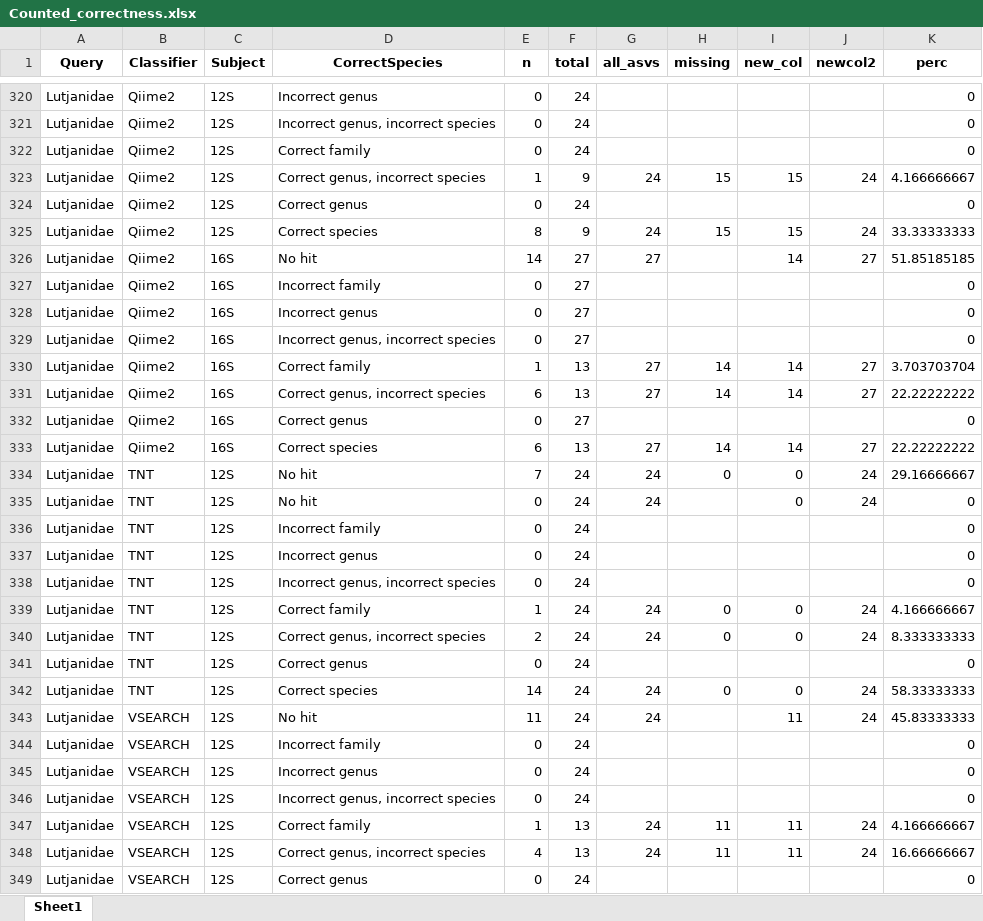
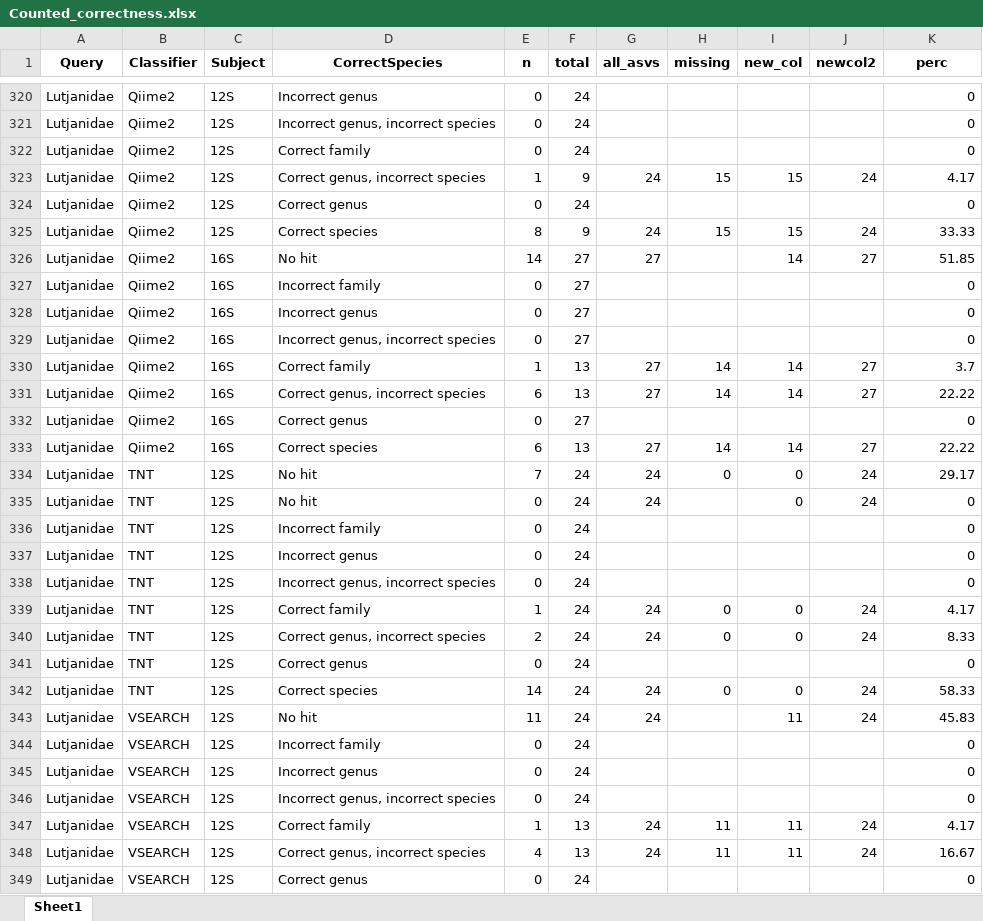
Before and after one commit to Computational-Biology-OceanOmics/OceanOmics-classifier-comparison, an Excel workbook: results/tables/Counted_correctness.xlsx, sheet Sheet1, drawn as a sheet; only a part is shown, gaps mark what is left out; values as stored, in another font and other column widths than the file's, no borders; the diff covers the shown part only; the diff names each change by its address in the sheet, - before the commit and + after, or states it on an @@ line.

```diff
--- a/results/tables/Counted_correctness.xlsx (sheet Sheet1)
+++ b/results/tables/Counted_correctness.xlsx (sheet Sheet1)
-K323 (perc): 4.166666667
+K323 (perc): 4.17
-K325 (perc): 33.33333333
+K325 (perc): 33.33
-K326 (perc): 51.85185185
+K326 (perc): 51.85
-K330 (perc): 3.703703704
+K330 (perc): 3.7
-K331 (perc): 22.22222222
+K331 (perc): 22.22
-K333 (perc): 22.22222222
+K333 (perc): 22.22
-K334 (perc): 29.16666667
+K334 (perc): 29.17
-K339 (perc): 4.166666667
+K339 (perc): 4.17
-K340 (perc): 8.333333333
+K340 (perc): 8.33
-K342 (perc): 58.33333333
+K342 (perc): 58.33
-K343 (perc): 45.83333333
+K343 (perc): 45.83
-K347 (perc): 4.166666667
+K347 (perc): 4.17
-K348 (perc): 16.66666667
+K348 (perc): 16.67
```
Also changed, not shown: 284 edited cells elsewhere in this sheet, results/tables/Error_types_table.xlsx, results/tables/Median_F1_table.xlsx, 4 other files.
